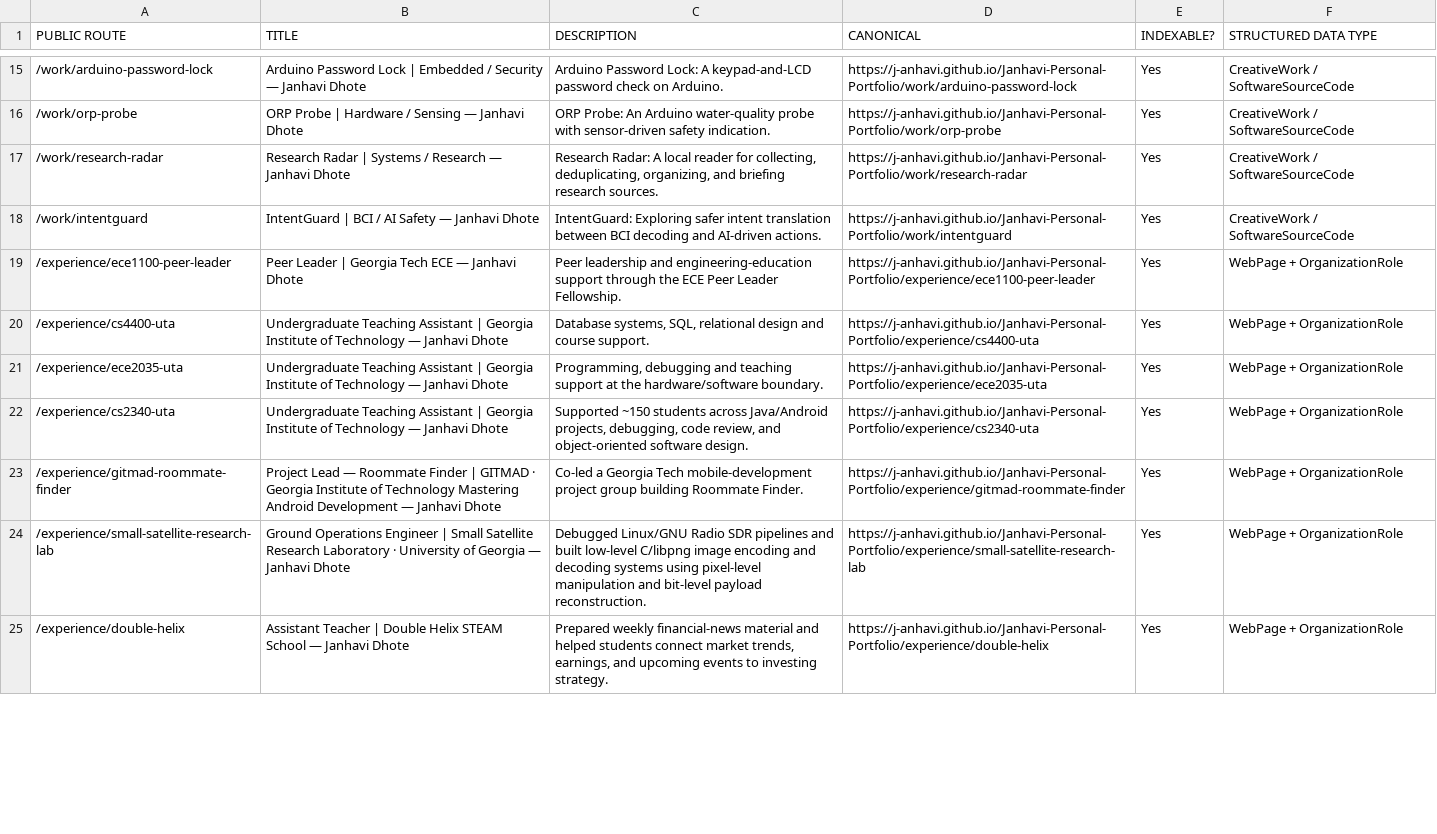
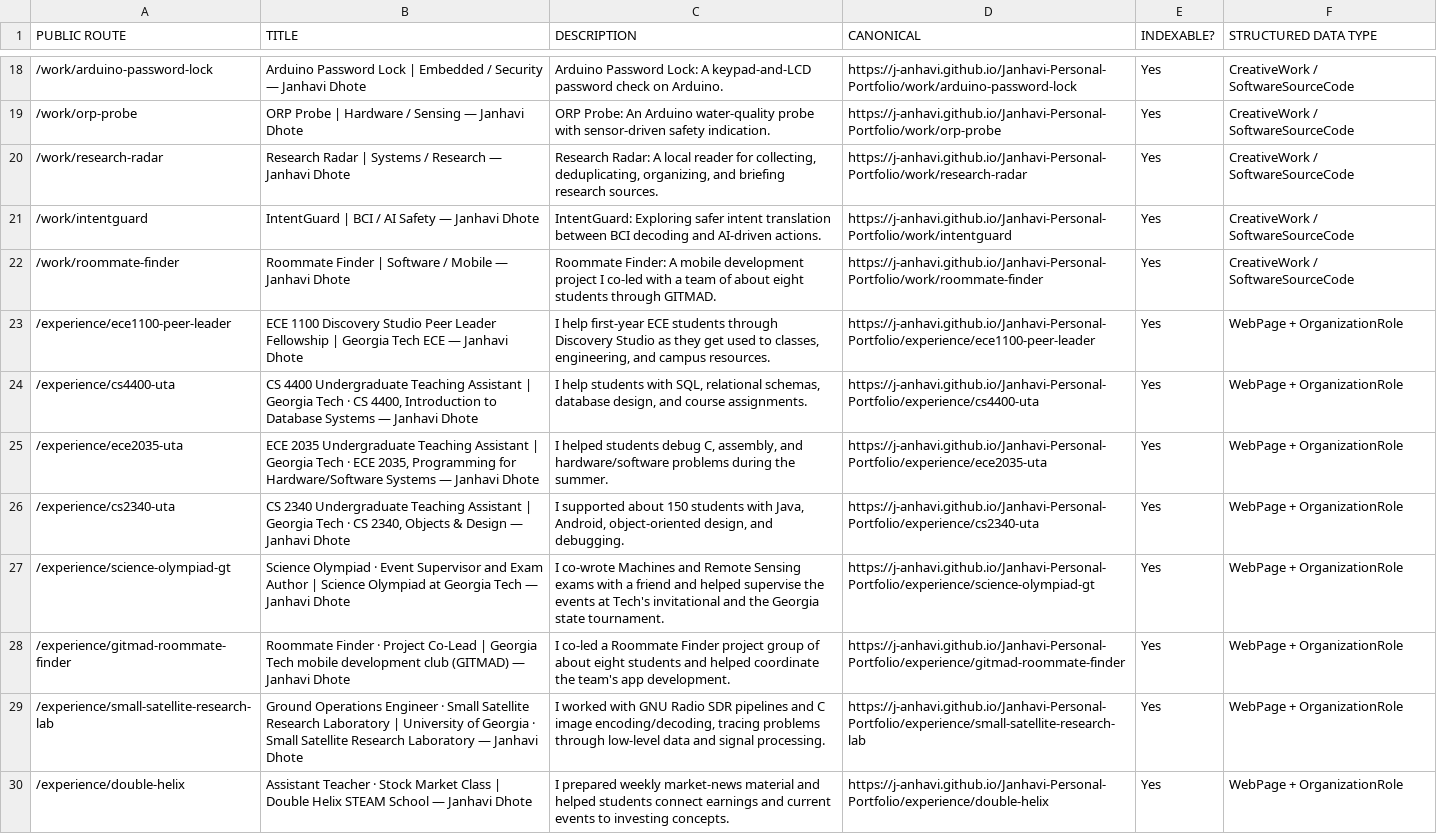
Before and after one commit to J-anhavi/Janhavi-Personal-Portfolio, a CSV file: search-route-report.csv, drawn as a sheet; only a part is shown, gaps mark what is left out; addresses are those after the commit; the diff covers the shown part only; the diff names each change by its address in the sheet, - before the commit and + after, or states it on an @@ line.

Commit message:
Deploying to main from @ J-anhavi/janhavi-portfolio-showcase@884c04b70e8a15566cd6258f4d7ead702be1457c 🚀

```diff
--- a/search-route-report.csv
+++ b/search-route-report.csv
+row 22: /work/roommate-finder | Roommate Finder | Software / Mobile — Janhavi Dhote | Roommate Finder: A mobile development project I co-led with a team of about eight students through GITMAD. | https://j-anhavi.github.io/Janhavi-Personal-Portfolio/work/roommate-finder | Yes | CreativeWork / SoftwareSourceCode
-B23 (TITLE): Peer Leader | Georgia…
+B23 (TITLE): ECE 1100 Discovery Studio Peer Leader Fellowship | Georgia…
-C23 (DESCRIPTION): Peer leadership and engineering-education support through the ECE Peer Leader Fellowship.
+C23 (DESCRIPTION): I help first-year ECE students through Discovery Studio as they get used to classes, engineering, and campus resources.
-B24 (TITLE): Undergraduate Teaching Assistant | Georgia Institute of Technology — Janhavi…
+B24 (TITLE): CS 4400 Undergraduate Teaching Assistant | Georgia Tech · CS 4400, Introduction to Database Systems — Janhavi…
-C24 (DESCRIPTION): Database systems, SQL, relational design and course support.
+C24 (DESCRIPTION): I help students with SQL, relational schemas, database design, and course assignments.
-B25 (TITLE): Undergraduate Teaching Assistant | Georgia Institute of Technology — Janhavi…
+B25 (TITLE): ECE 2035 Undergraduate Teaching Assistant | Georgia Tech · ECE 2035, Programming for Hardware/Software Systems — Janhavi…
-C25 (DESCRIPTION): Programming, debugging and teaching support at the hardware/software boundary.
+C25 (DESCRIPTION): I helped students debug C, assembly, and hardware/software problems during the summer.
-B26 (TITLE): Undergraduate Teaching Assistant | Georgia Institute of Technology — Janhavi…
+B26 (TITLE): CS 2340 Undergraduate Teaching Assistant | Georgia Tech · CS 2340, Objects & Design — Janhavi…
-C26 (DESCRIPTION): Supported ~150 students across Java/Android projects, debugging, code review, and object-oriented software design.
+C26 (DESCRIPTION): I supported about 150 students with Java, Android, object-oriented design, and debugging.
+row 27: /experience/science-olympiad-gt | Science Olympiad · Event Supervisor and Exam Author | Science Olympiad at Georgia Tech — Janhavi Dhote | I co-wrote Machines and Remote Sensing exams with a friend and helped supervise the events at Tech's invitational and the Georgia state tournament. | https://j-anhavi.github.io/Janhavi-Personal-Portfolio/experience/science-olympiad-gt | Yes | WebPage + OrganizationRole
-B28 (TITLE): Project Lead — Roommate Finder | GITMAD · Georgia Institute of Technology Mastering Android Development — Janhavi…
+B28 (TITLE): Roommate Finder · Project Co-Lead | Georgia Tech mobile development club (GITMAD) — Janhavi…
-C28 (DESCRIPTION): Co-led a Georgia Tech mobile-development project group building Roommate Finder.
+C28 (DESCRIPTION): I co-led a Roommate Finder project group of about eight students and helped coordinate the team's app development.
-B29 (TITLE): …Operations Engineer | Small Satellite Research Laboratory · University of Georgia — Janhavi…
+B29 (TITLE): …Operations Engineer · Small Satellite Research Laboratory | University of Georgia · Small Satellite Research Laboratory — Janhavi…
-C29 (DESCRIPTION): Debugged Linux/GNU Radio SDR pipelines and built low-level C/libpng image encoding and decoding systems using pixel-level manipulation and bit-level payload reconstruction.
+C29 (DESCRIPTION): I worked with GNU Radio SDR pipelines and C image encoding/decoding, tracing problems through low-level data and signal processing.
-B30 (TITLE): Assistant Teacher | Double…
+B30 (TITLE): Assistant Teacher · Stock Market Class | Double…
-C30 (DESCRIPTION): Prepared weekly financial-news material and helped students connect market trends, earnings, and upcoming events to investing strategy.
+C30 (DESCRIPTION): I prepared weekly market-news material and helped students connect earnings and current events to investing concepts.
```
Also changed, not shown: 8 added rows and 6 edited cells elsewhere in this file, 24 other files.
